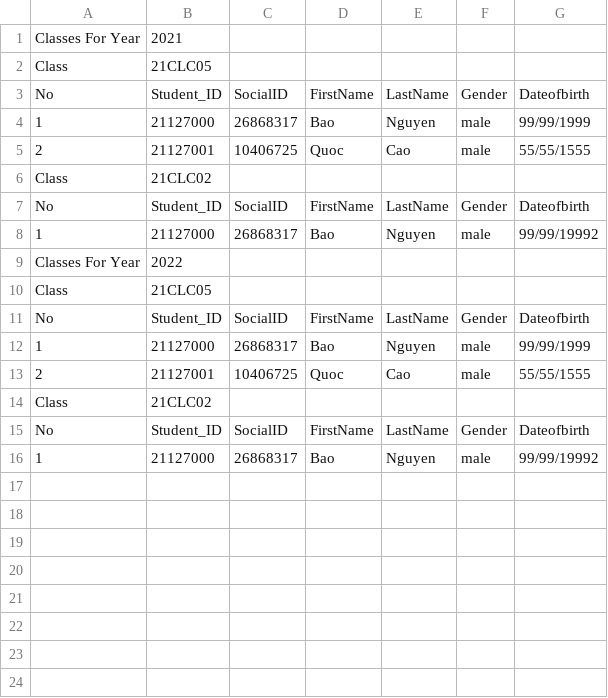
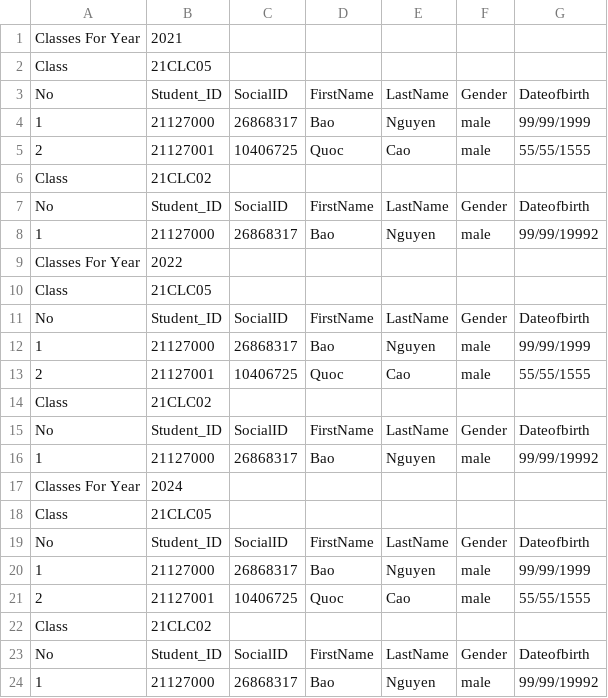
Before and after one commit to Loi-Tap-Lam-Dev/Final_Project, a CSV file: CSV_File/Year_Class.csv, drawn as a sheet; the diff names each change by its address in the sheet, - before the commit and + after, or states it on an @@ line.

```diff
--- a/CSV_File/Year_Class.csv
+++ b/CSV_File/Year_Class.csv
+row 17: Classes For Year | 2024
+row 18: Class | 21CLC05
+row 19: No | Student_ID | SocialID | FirstName | LastName | Gender | Dateofbirth
+row 20: 1 | 21127000 | 26868317 | Bao | Nguyen | male | 99/99/1999
+row 21: 2 | 21127001 | 10406725 | Quoc | Cao | male | 55/55/1555
+row 22: Class | 21CLC02
+row 23: No | Student_ID | SocialID | FirstName | LastName | Gender | Dateofbirth
+row 24: 1 | 21127000 | 26868317 | Bao | Nguyen | male | 99/99/19992
```
Also changed, not shown: CSV_File/Year_Semester.csv, 6 other files.
